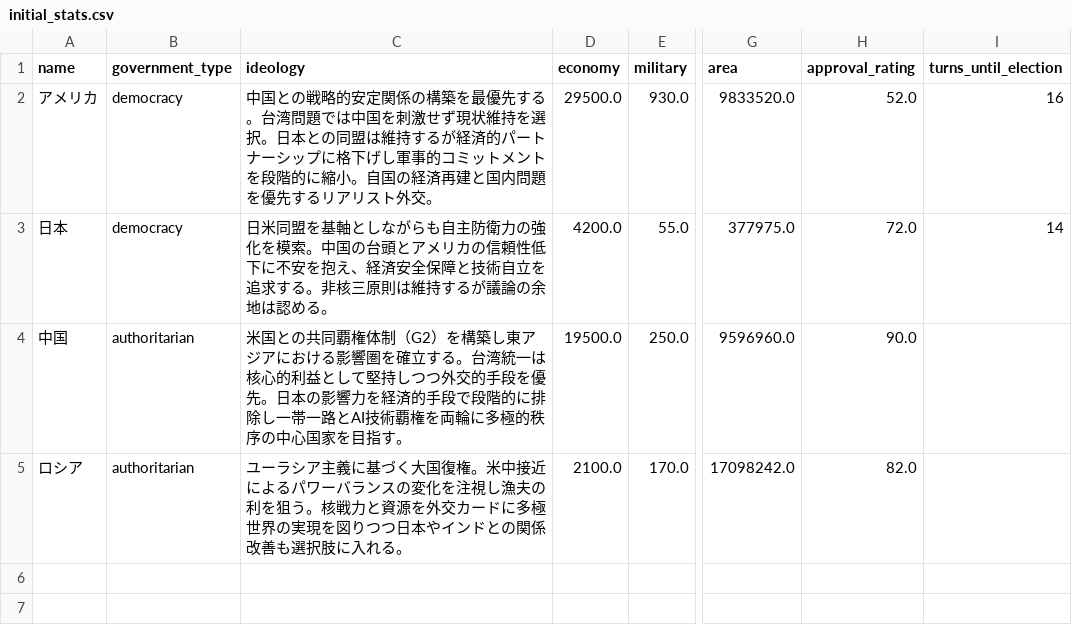
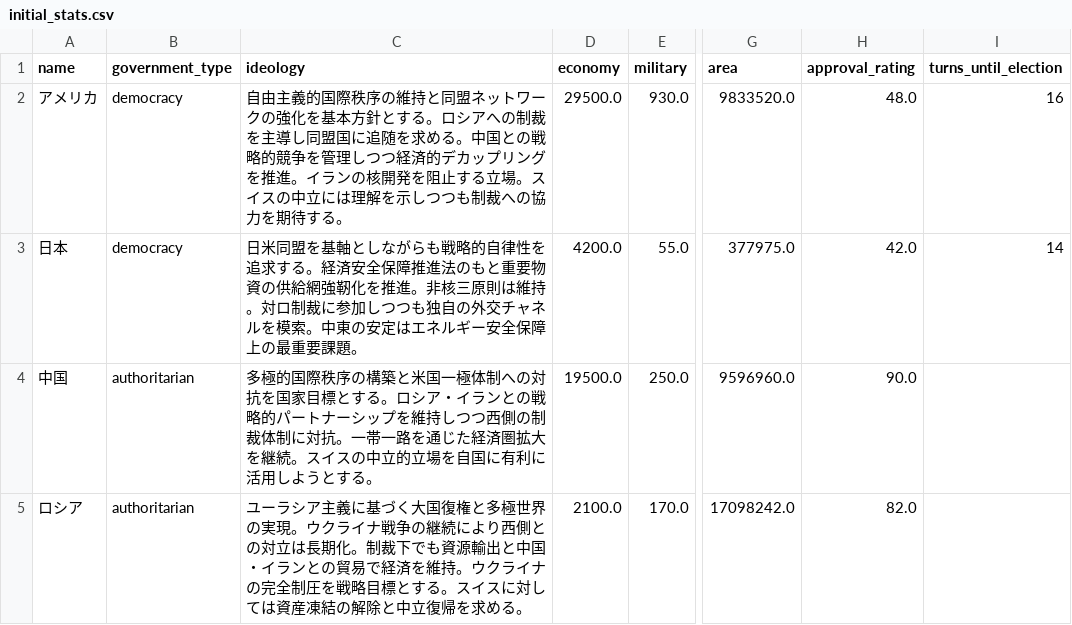
Before and after one commit to NanashinoPro/AI-Diplomacy-Simulation, a CSV file: data/initial_stats.csv, drawn as a sheet; only a part is shown, gaps mark what is left out; the diff covers the shown part only; the diff names each change by its address in the sheet, - before the commit and + after, or states it on an @@ line.

```diff
--- a/data/initial_stats.csv
+++ b/data/initial_stats.csv
-C2 (ideology): 中国との戦略的安定関係の構築を最優先する。台湾問題では中国を刺激せず現状維持を選択。日本との同盟は維持するが経済的パートナーシップに格下げし軍事的コミットメントを段階的に縮小。自国の経済再建と国内問題を優先するリアリスト外交。
+C2 (ideology): 自由主義的国際秩序の維持と同盟ネットワークの強化を基本方針とする。ロシアへの制裁を主導し同盟国に追随を求める。中国との戦略的競争を管理しつつ経済的デカップリングを推進。イランの核開発を阻止する立場。スイスの中立には理解を示しつつも制裁への協力を期待する。
-H2 (approval_rating): 52.0
+H2 (approval_rating): 48.0
-C3 (ideology): …ながらも自主防衛力の強化を模索。中国の台頭とアメリカの信頼性低下に不安を抱え、経済安全保障と技術自立を追求する。非核三原則は維持するが議論の余地は認める。
+C3 (ideology): …ながらも戦略的自律性を追求する。経済安全保障推進法のもと重要物資の供給網強靭化を推進。非核三原則は維持。対ロ制裁に参加しつつも独自の外交チャネルを模索。中東の安定はエネルギー安全保障上の最重要課題。
-H3 (approval_rating): 72.0
+H3 (approval_rating): 42.0
-C4 (ideology): 米国との共同覇権体制（G2）を構築し東アジアにおける影響圏を確立する。台湾統一は核心的利益として堅持しつつ外交的手段を優先。日本の影響力を経済的手段で段階的に排除し一帯一路とAI技術覇権を両輪に多極的秩序の中心国家を目指す。
+C4 (ideology): 多極的国際秩序の構築と米国一極体制への対抗を国家目標とする。ロシア・イランとの戦略的パートナーシップを維持しつつ西側の制裁体制に対抗。一帯一路を通じた経済圏拡大を継続。スイスの中立的立場を自国に有利に活用しようとする。
-C5 (ideology): …大国復権。米中接近によるパワーバランスの変化を注視し漁夫の利を狙う。核戦力と資源を外交カードに多極世界の実現を図りつつ日本やインドとの関係改善も選択肢に入れる。
+C5 (ideology): …大国復権と多極世界の実現。ウクライナ戦争の継続により西側との対立は長期化。制裁下でも資源輸出と中国・イランとの貿易で経済を維持。ウクライナの完全制圧を戦略目標とする。スイスに対しては資産凍結の解除と中立復帰を求める。
```
Also changed, not shown: 4 added rows elsewhere in this file, data/initial_relations.csv, 2 other files.
